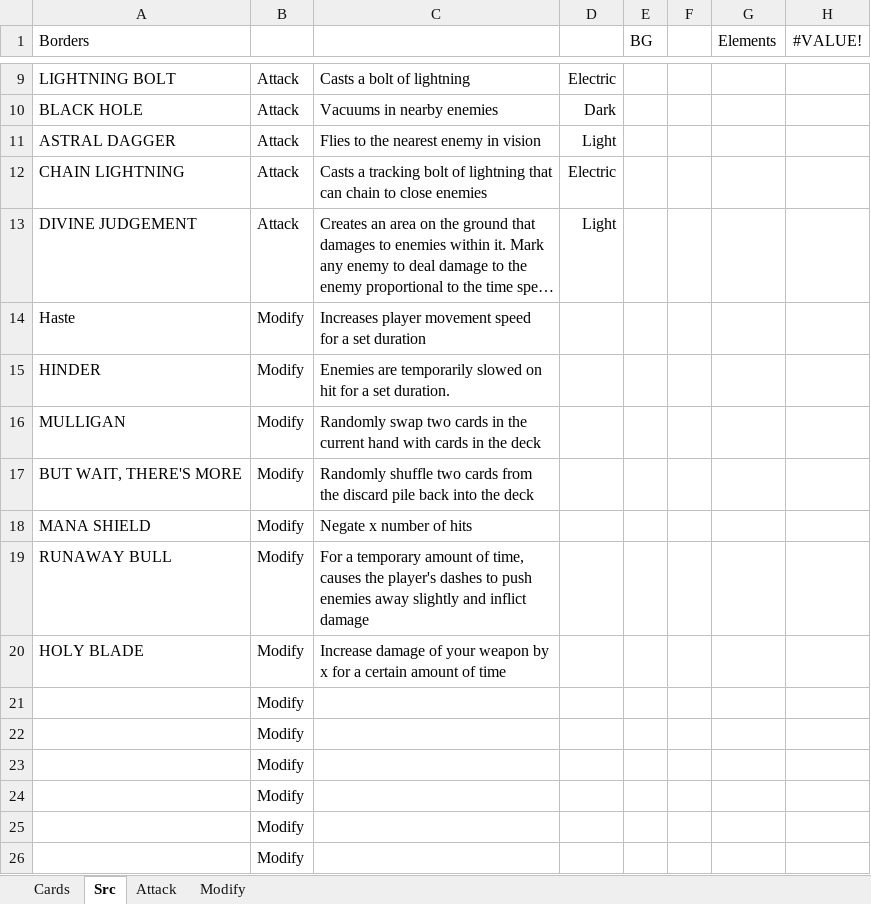
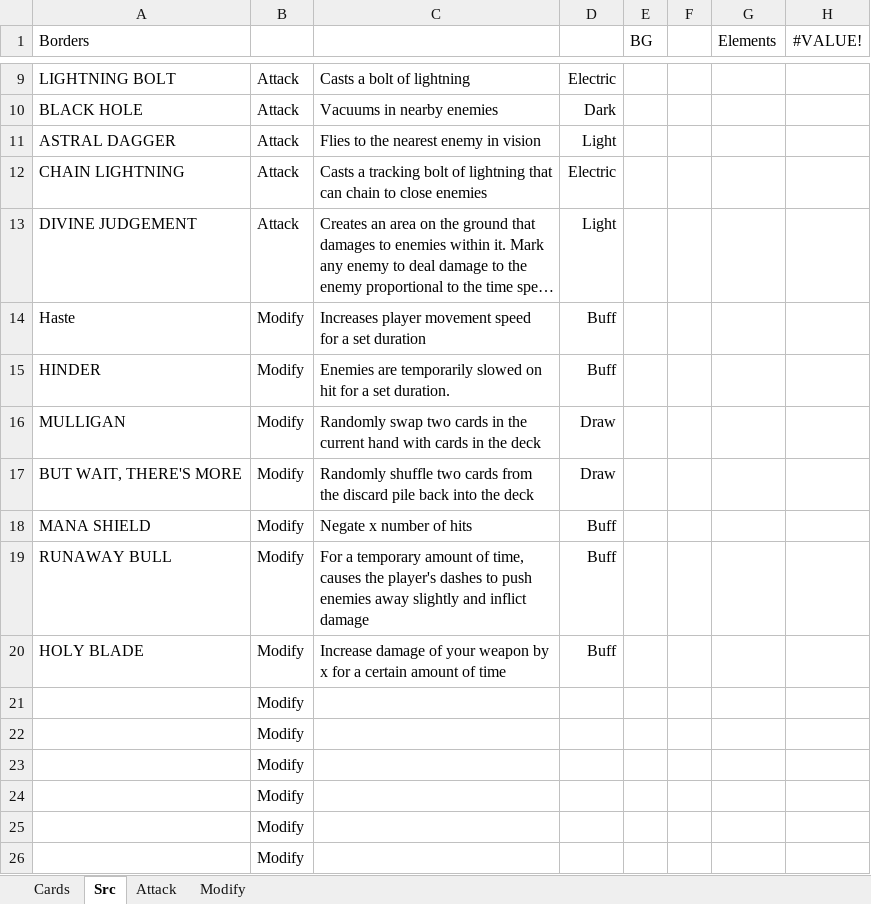
Before and after one commit to LukeIsLak/CSC-486C---Group-Repository, an Excel workbook: Assets/Documents/Concept Art/Cards by Layer.xlsx, sheet Src, drawn as a sheet; only a part is shown, gaps mark what is left out; long unchanged cells end in …; values as stored, in another font and other column widths than the file's, no borders; the diff names each change by its address in the sheet, - before the commit and + after, or states it on an @@ line.

```diff
--- a/Assets/Documents/Concept Art/Cards by Layer.xlsx (sheet Src)
+++ b/Assets/Documents/Concept Art/Cards by Layer.xlsx (sheet Src)
-D14:D15: (empty)
+D14:D15: Buff
-D16:D17: (empty)
+D16:D17: Draw
-D18:D20: (empty)
+D18:D20: Buff
```
Also changed, not shown: sheet Cards, charts or pictures.
